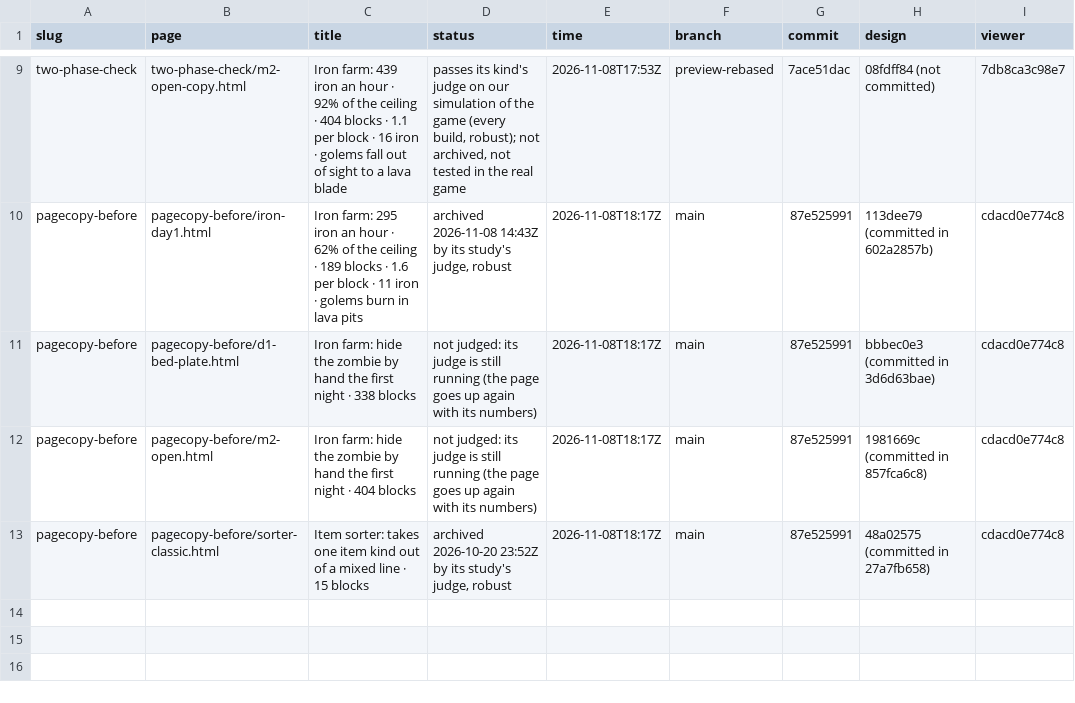
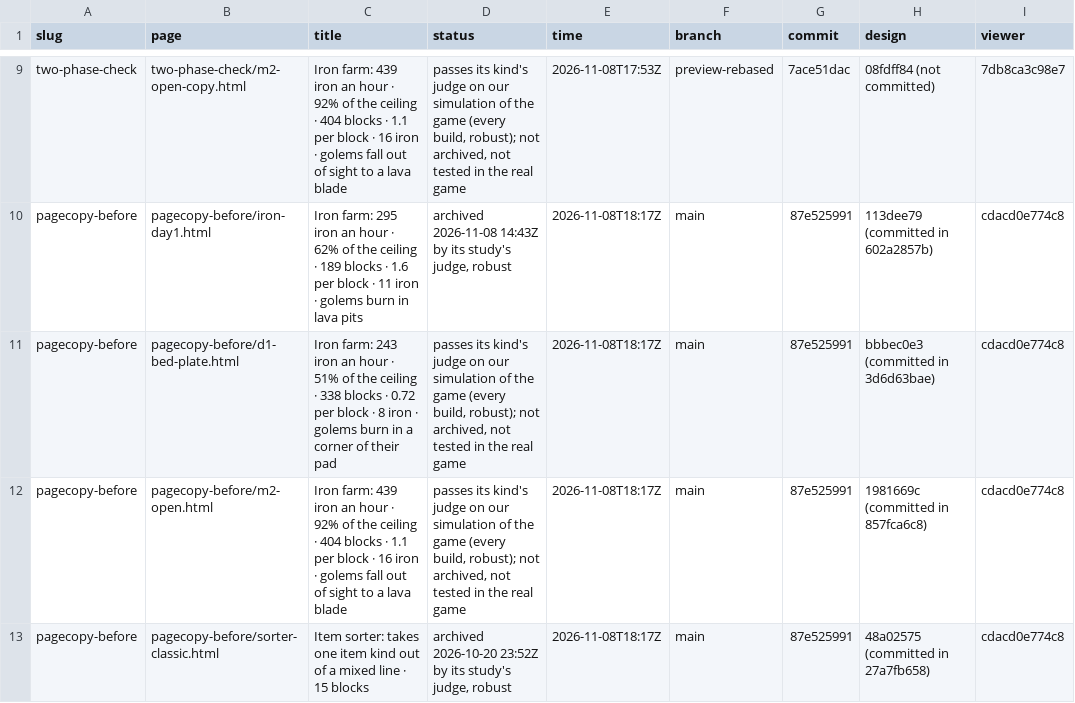
Before and after one commit to vjeux/redstonepedia-preview, a TSV file: previews.tsv, drawn as a sheet; only a part is shown, gaps mark what is left out; the diff names each change by its address in the sheet, - before the commit and + after, or states it on an @@ line.

Commit message:
preview pagecopy-before: iron-day1, d1-bed-plate, m2-open, sorter-classic (main@87e525991)

```diff
--- a/previews.tsv
+++ b/previews.tsv
-C11 (title): Iron farm: hide the zombie by hand the first night · 338 blocks
+C11 (title): Iron farm: 243 iron an hour · 51% of the ceiling · 338 blocks · 0.72 per block · 8 iron · golems burn in a corner of their pad
-D11:D12 (status): not judged: its judge is still running (the page goes up again with its numbers)
+D11:D12 (status): passes its kind's judge on our simulation of the game (every build, robust); not archived, not tested in the real game
-C12 (title): Iron farm: hide the zombie by hand the first night · 404 blocks
+C12 (title): Iron farm: 439 iron an hour · 92% of the ceiling · 404 blocks · 1.1 per block · 16 iron · golems fall out of sight to a lava blade
```
Also changed, not shown: 9 other files.
